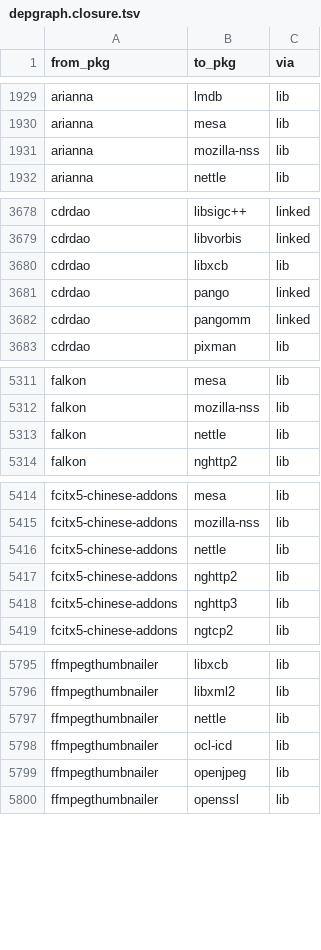
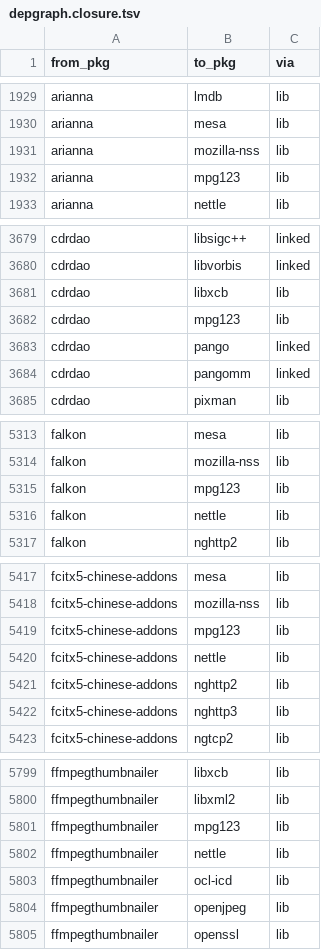
Before and after one commit to rizitis/Slackware64-Current-sofiles, a TSV file: depgraph.closure.tsv, drawn as a sheet; only a part is shown, gaps mark what is left out; the diff covers the shown part only.

```diff
--- a/depgraph.closure.tsv
+++ b/depgraph.closure.tsv
@@ -1931,2 +1931,3 @@ arianna	mesa	lib
 arianna	mozilla-nss	lib
+arianna	mpg123	lib
 arianna	nettle	lib
@@ -3680,2 +3681,3 @@ cdrdao	libvorbis	linked
 cdrdao	libxcb	lib
+cdrdao	mpg123	lib
 cdrdao	pango	linked
@@ -5312,2 +5314,3 @@ falkon	mesa	lib
 falkon	mozilla-nss	lib
+falkon	mpg123	lib
 falkon	nettle	lib
@@ -5415,2 +5418,3 @@ fcitx5-chinese-addons	mesa	lib
 fcitx5-chinese-addons	mozilla-nss	lib
+fcitx5-chinese-addons	mpg123	lib
 fcitx5-chinese-addons	nettle	lib
@@ -5796,2 +5800,3 @@ ffmpegthumbnailer	libxcb	lib
 ffmpegthumbnailer	libxml2	lib
+ffmpegthumbnailer	mpg123	lib
 ffmpegthumbnailer	nettle	lib
```
Also changed, not shown: 18 added rows elsewhere in this file, 16 other files.
